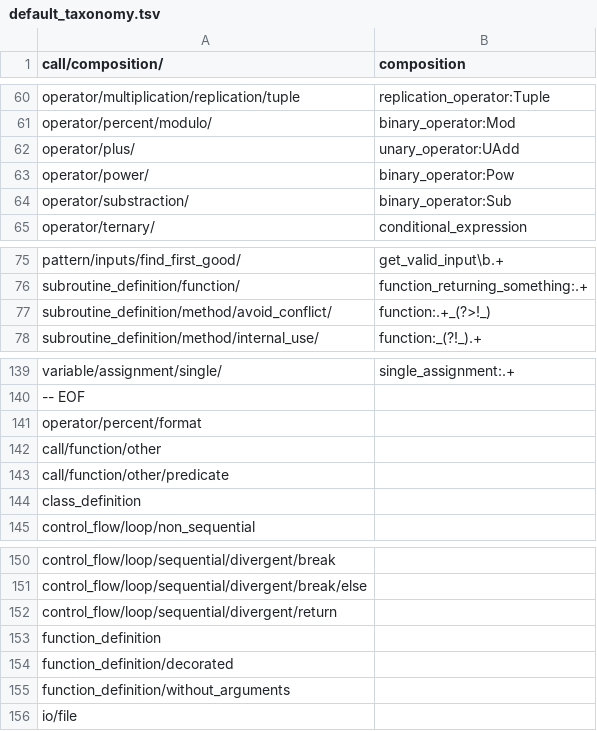
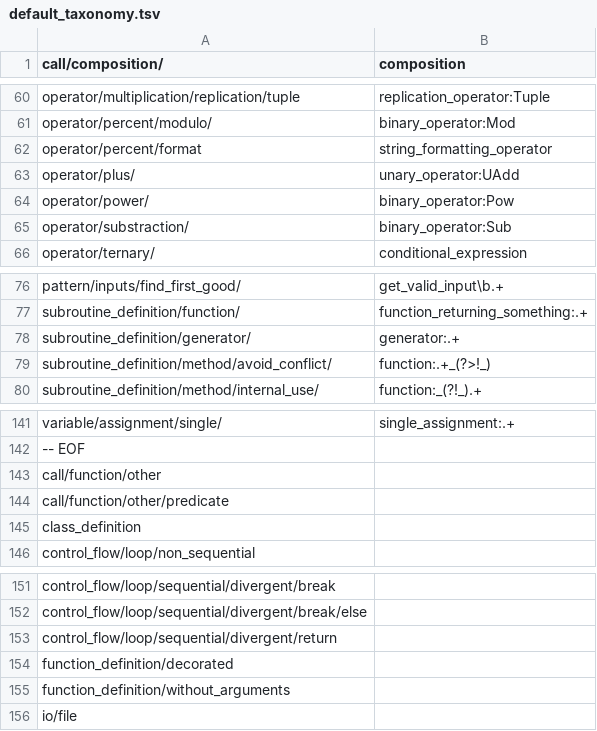
Before and after one commit to laowantong/paroxython, a TSV file: taxonomies/default_taxonomy.tsv, drawn as a sheet; only a part is shown, gaps mark what is left out.

Commit message:
add feature `string_formatting_operator`

```diff
--- a/taxonomies/default_taxonomy.tsv
+++ b/taxonomies/default_taxonomy.tsv
@@ -61,2 +61,3 @@ operator/multiplication/replication/tuple	replication_operator:Tuple
 operator/percent/modulo/	binary_operator:Mod
+operator/percent/format	string_formatting_operator
 operator/plus/	unary_operator:UAdd
@@ -76,2 +77,3 @@ pattern/inputs/find_first_good/	get_valid_input\b.+
 subroutine_definition/function/	function_returning_something:.+
+subroutine_definition/generator/	generator:.+
 subroutine_definition/method/avoid_conflict/	function:.+_(?>!_)
@@ -140,3 +142,2 @@ variable/assignment/single/	single_assignment:.+
 -- EOF	
-operator/percent/format	
 call/function/other	
@@ -152,3 +153,2 @@ control_flow/loop/sequential/divergent/break/else
 control_flow/loop/sequential/divergent/return	
-function_definition	
 function_definition/decorated	
```
Also changed, not shown: 3 other files.
